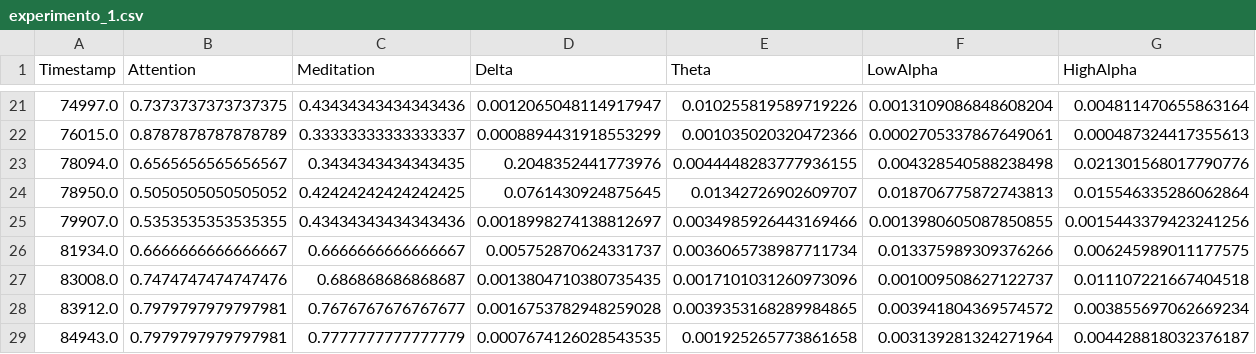
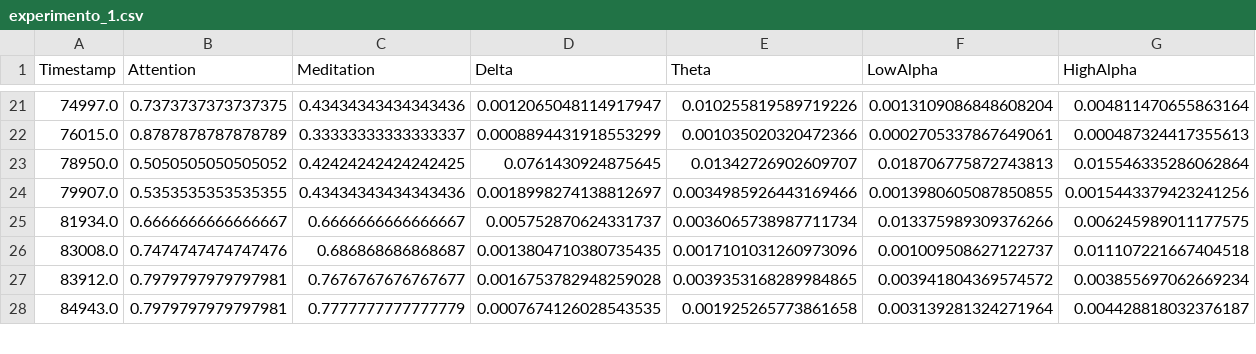
Before and after one commit to jpg1003/AnalisisEEG, a CSV file: codigo/datos/experimento_1.csv, drawn as a sheet; only a part is shown, gaps mark what is left out; rows hold the shown columns only; the diff names each change by its address in the sheet, - before the commit and + after, or states it on an @@ line.

```diff
--- a/codigo/datos/experimento_1.csv
+++ b/codigo/datos/experimento_1.csv
-row 23: 78094.0 | 0.6565656565656567 | 0.3434343434343435 | 0.2048352441773976 | 0.0044448283777936155 | 0.004328540588238498 | 0.021301568017790776
```
Also changed, not shown: codigo/datos/experimento_2.csv, codigo/datos/experimento_3.csv, 5 other files.
